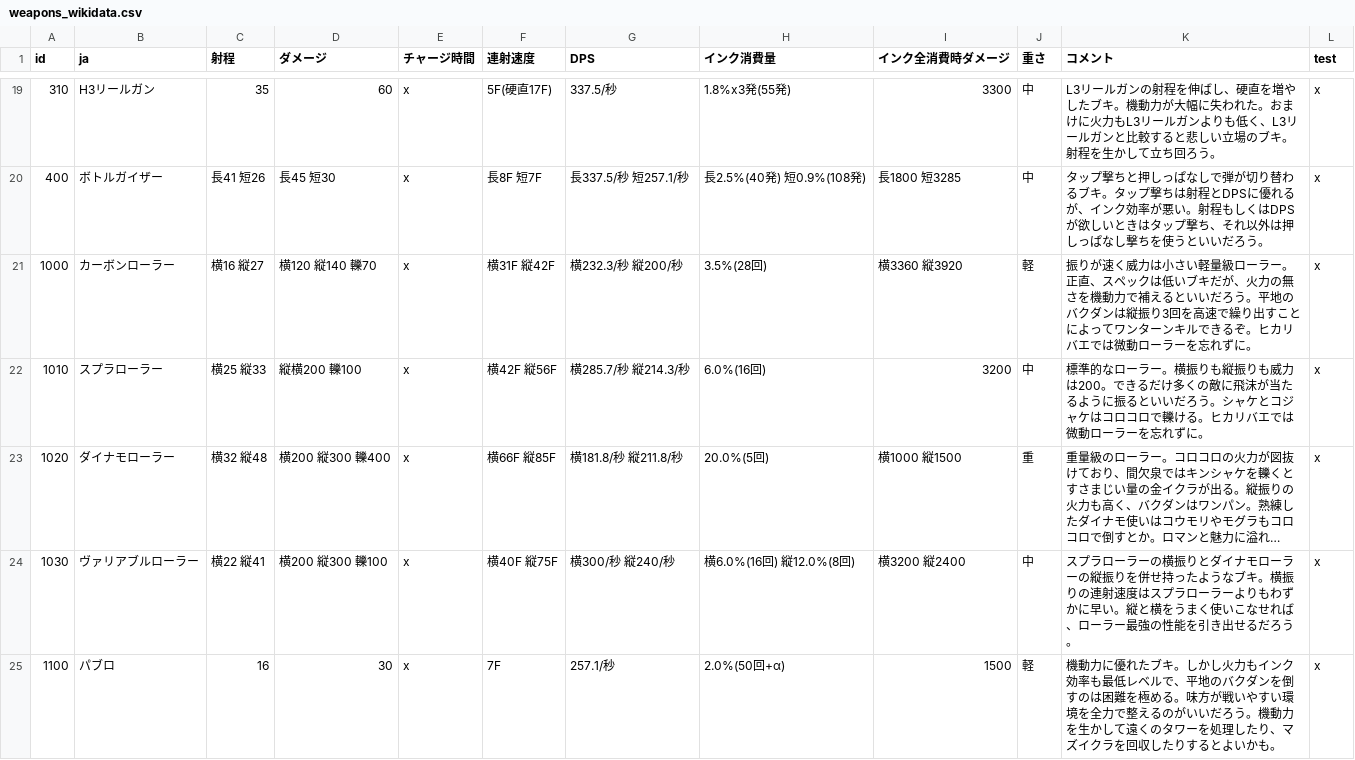
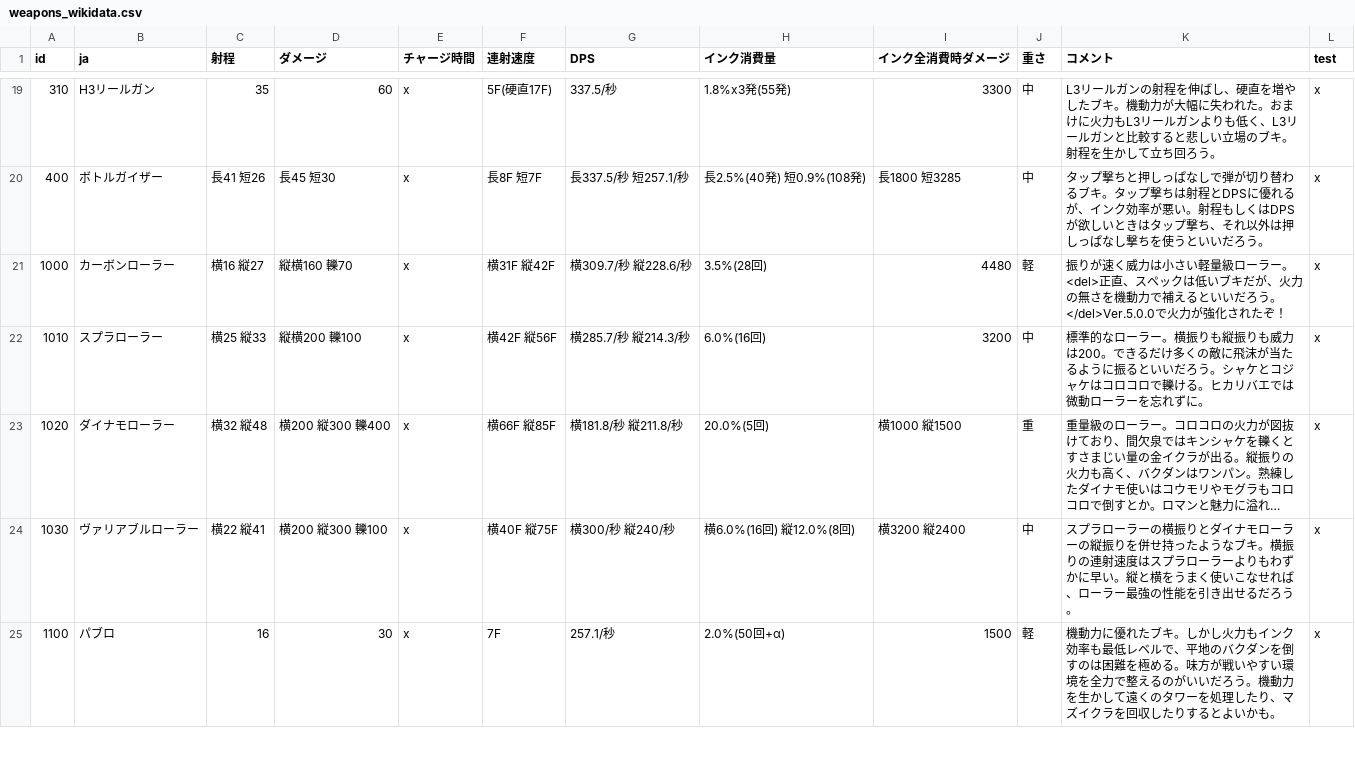
Before and after one commit to GungeeSpla/salmon_learn, a CSV file: docs/tyrano/weapons_wikidata.csv, drawn as a sheet; only a part is shown, gaps mark what is left out; long unchanged cells end in …; the diff covers the shown part only.

```diff
--- a/docs/tyrano/weapons_wikidata.csv
+++ b/docs/tyrano/weapons_wikidata.csv
@@ -20,3 +20,3 @@ id,ja,射程,ダメージ,チャージ時間,連射速度,DPS,インク消費量
 400,ボトルガイザー,長41 短26,長45 短30,x,長8F 短7F,長337.5/秒 短257.1/秒,長2.5%(40発) 短0.9%(108発),長1800 短3285,中,タップ撃ちと押しっぱなしで弾が切り替わるブキ。タップ撃ちは射程とDPSに優れるが、インク効率が悪い。射程もしくはDPSが欲しいときはタップ撃ち、それ以外は押しっぱなし撃ちを使うといいだろう。,x
-1000,カーボンローラー,横16 縦27,横120 縦140 轢70,x,横31F 縦42F,横232.3/秒 縦200/秒,3.5%(28回),横3360 縦3920,軽,振りが速く威力は小さい軽量級ローラー。正直、スペックは低いブキだが、火力の無さを機動力で補えるといいだろう。平地のバクダンは縦振り3回を高速で繰り出すことによってワンターンキルできるぞ。ヒカリバエでは微動ローラーを忘れずに。,x
+1000,カーボンローラー,横16 縦27,縦横160 轢70,x,横31F 縦42F,横309.7/秒 縦228.6/秒,3.5%(28回),4480,軽,振りが速く威力は小さい軽量級ローラー。<del>正直、スペックは低いブキだが、火力の無さを機動力で補えるといいだろう。</del>Ver.5.0.0で火力が強化されたぞ！,x
 1010,スプラローラー,横25 縦33,縦横200 轢100,x,横42F 縦56F,横285.7/秒 縦214.3/秒,6.0%(16回),3200,中,標準的なローラー。横振りも縦振りも威力は200。できるだけ多くの敵に飛沫が当たるように振るといいだろう。シャケとコジャケはコロコロで轢ける。ヒカリバエでは微動ローラーを忘れずに。,x
```
Also changed, not shown: 6 edited cells elsewhere in this file, docs/tyrano/weapons.csv, 8 other files.
